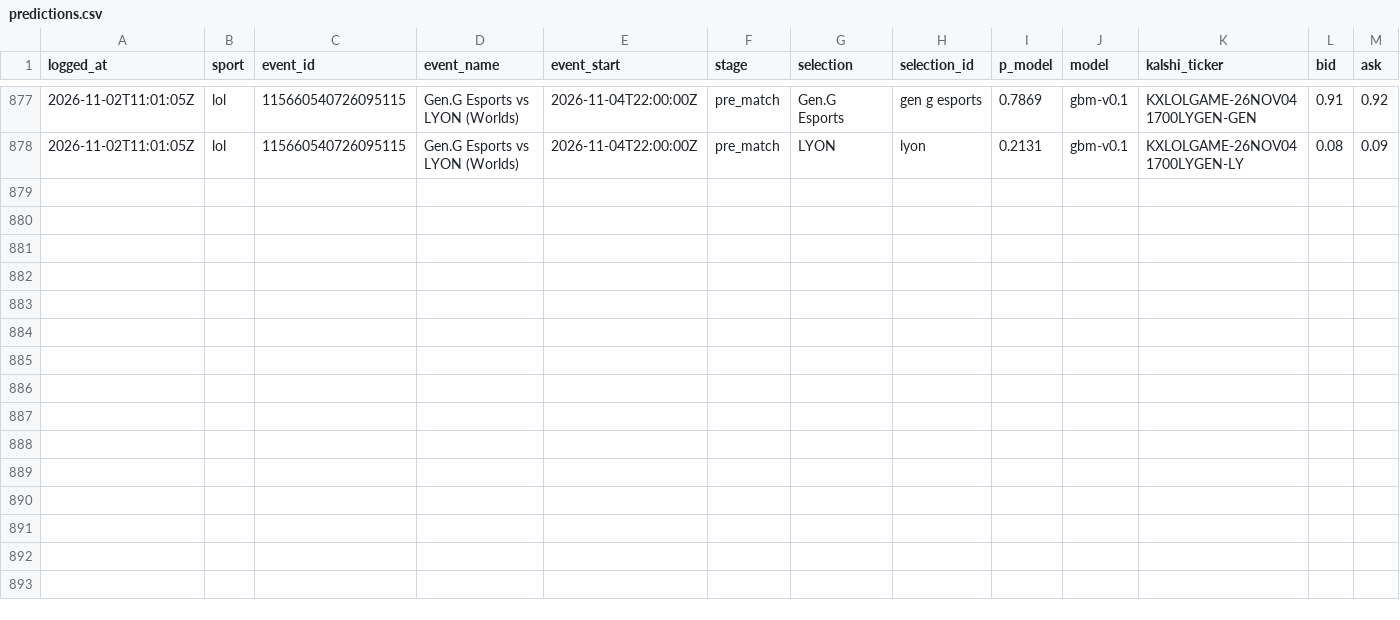
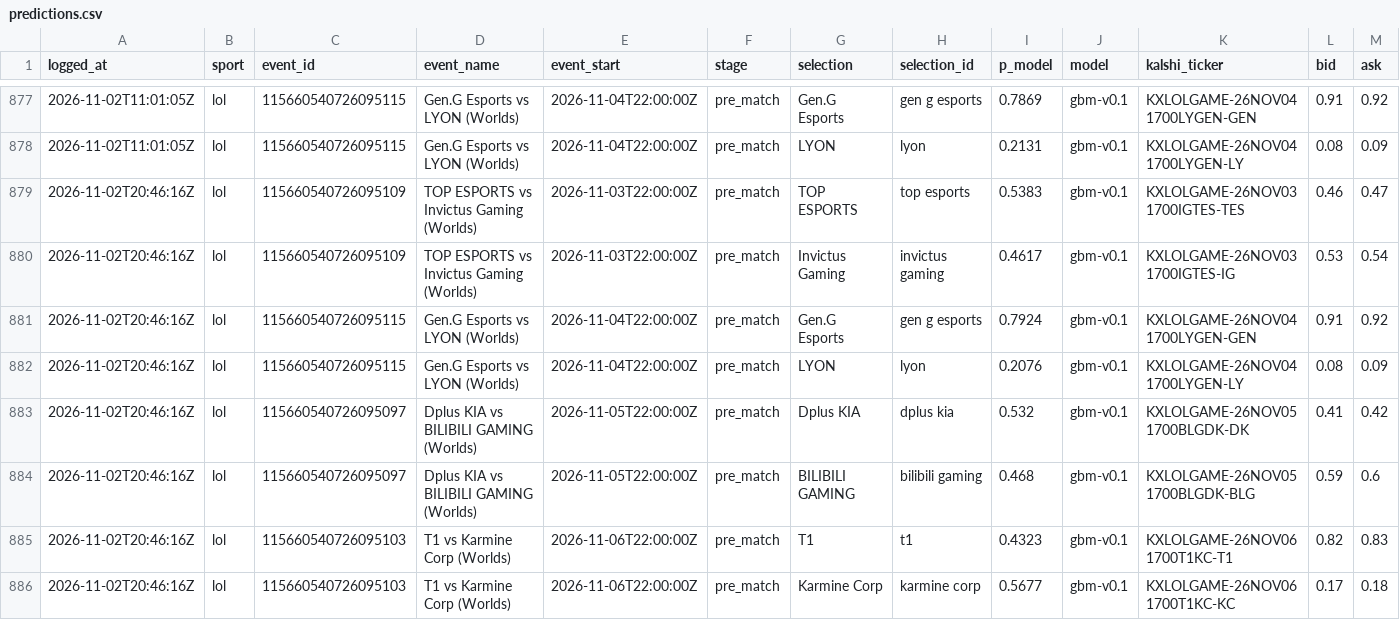
Before and after one commit to huuhuannt1998/f1-lol-quant, a CSV file: ledger/predictions.csv, drawn as a sheet; only a part is shown, gaps mark what is left out; rows hold the shown columns only; the diff names each change by its address in the sheet, - before the commit and + after, or states it on an @@ line.

```diff
--- a/ledger/predictions.csv
+++ b/ledger/predictions.csv
+row 879: 2026-11-02T20:46:16Z | lol | 115660540726095109 | TOP ESPORTS vs Invictus Gaming (Worlds) | 2026-11-03T22:00:00Z | pre_match | TOP ESPORTS | top esports | 0.5383 | gbm-v0.1 | KXLOLGAME-26NOV031700IGTES-TES | 0.46 | 0.47
+row 880: 2026-11-02T20:46:16Z | lol | 115660540726095109 | TOP ESPORTS vs Invictus Gaming (Worlds) | 2026-11-03T22:00:00Z | pre_match | Invictus Gaming | invictus gaming | 0.4617 | gbm-v0.1 | KXLOLGAME-26NOV031700IGTES-IG | 0.53 | 0.54
+row 881: 2026-11-02T20:46:16Z | lol | 115660540726095115 | Gen.G Esports vs LYON (Worlds) | 2026-11-04T22:00:00Z | pre_match | Gen.G Esports | gen g esports | 0.7924 | gbm-v0.1 | KXLOLGAME-26NOV041700LYGEN-GEN | 0.91 | 0.92
+row 882: 2026-11-02T20:46:16Z | lol | 115660540726095115 | Gen.G Esports vs LYON (Worlds) | 2026-11-04T22:00:00Z | pre_match | LYON | lyon | 0.2076 | gbm-v0.1 | KXLOLGAME-26NOV041700LYGEN-LY | 0.08 | 0.09
+row 883: 2026-11-02T20:46:16Z | lol | 115660540726095097 | Dplus KIA vs BILIBILI GAMING (Worlds) | 2026-11-05T22:00:00Z | pre_match | Dplus KIA | dplus kia | 0.532 | gbm-v0.1 | KXLOLGAME-26NOV051700BLGDK-DK | 0.41 | 0.42
+row 884: 2026-11-02T20:46:16Z | lol | 115660540726095097 | Dplus KIA vs BILIBILI GAMING (Worlds) | 2026-11-05T22:00:00Z | pre_match | BILIBILI GAMING | bilibili gaming | 0.468 | gbm-v0.1 | KXLOLGAME-26NOV051700BLGDK-BLG | 0.59 | 0.6
+row 885: 2026-11-02T20:46:16Z | lol | 115660540726095103 | T1 vs Karmine Corp (Worlds) | 2026-11-06T22:00:00Z | pre_match | T1 | t1 | 0.4323 | gbm-v0.1 | KXLOLGAME-26NOV061700T1KC-T1 | 0.82 | 0.83
+row 886: 2026-11-02T20:46:16Z | lol | 115660540726095103 | T1 vs Karmine Corp (Worlds) | 2026-11-06T22:00:00Z | pre_match | Karmine Corp | karmine corp | 0.5677 | gbm-v0.1 | KXLOLGAME-26NOV061700T1KC-KC | 0.17 | 0.18
```
Also changed, not shown: 3 other files.
